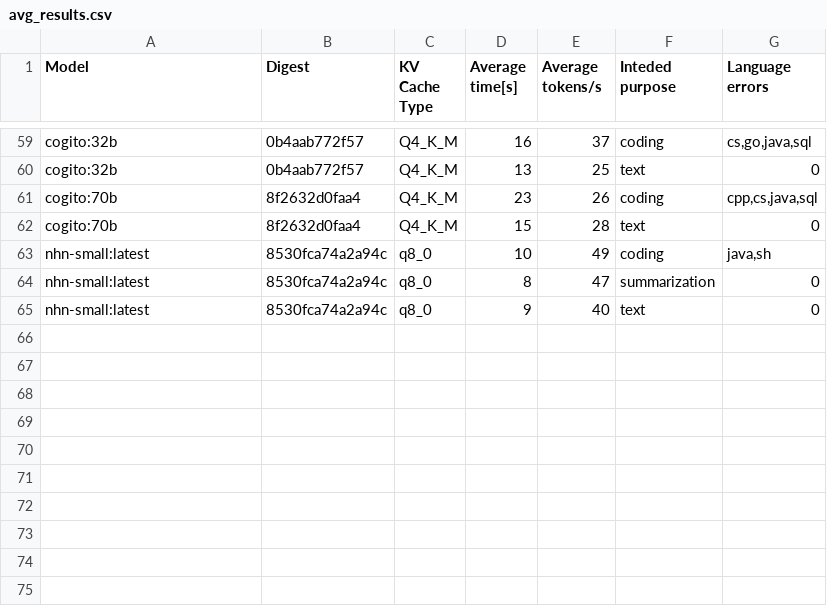
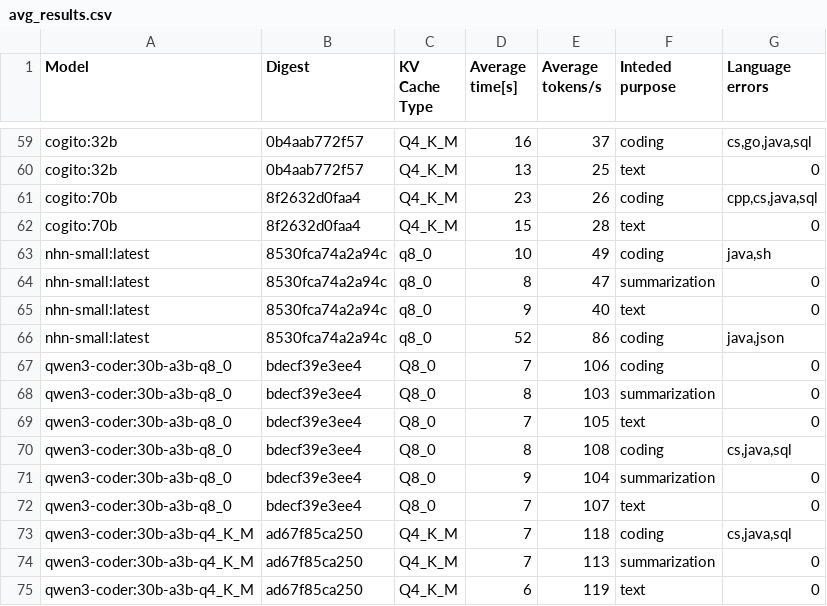
Before and after one commit to MariHGU/Benchmarks_PAI, a CSV file: results/avg_results.csv, drawn as a sheet; only a part is shown, gaps mark what is left out.

Commit message:
Refactor: Further testing of models and improved visualizations

```diff
--- a/results/avg_results.csv
+++ b/results/avg_results.csv
@@ -65 +65,11 @@ nhn-small:latest,8530fca74a2a94c,q8_0,8,47,summarization,0
 nhn-small:latest,8530fca74a2a94c,q8_0,9,40,text,0
+nhn-small:latest,8530fca74a2a94c,q8_0,52,86,coding,"java,json"
+qwen3-coder:30b-a3b-q8_0,bdecf39e3ee4,Q8_0,7,106,coding,0
+qwen3-coder:30b-a3b-q8_0,bdecf39e3ee4,Q8_0,8,103,summarization,0
+qwen3-coder:30b-a3b-q8_0,bdecf39e3ee4,Q8_0,7,105,text,0
+qwen3-coder:30b-a3b-q8_0,bdecf39e3ee4,Q8_0,8,108,coding,"cs,java,sql"
+qwen3-coder:30b-a3b-q8_0,bdecf39e3ee4,Q8_0,9,104,summarization,0
+qwen3-coder:30b-a3b-q8_0,bdecf39e3ee4,Q8_0,7,107,text,0
+qwen3-coder:30b-a3b-q4_K_M,ad67f85ca250,Q4_K_M,7,118,coding,"cs,java,sql"
+qwen3-coder:30b-a3b-q4_K_M,ad67f85ca250,Q4_K_M,7,113,summarization,0
+qwen3-coder:30b-a3b-q4_K_M,ad67f85ca250,Q4_K_M,6,119,text,0
```
Also changed, not shown: models.csv, results/results.csv, 3 other files.
